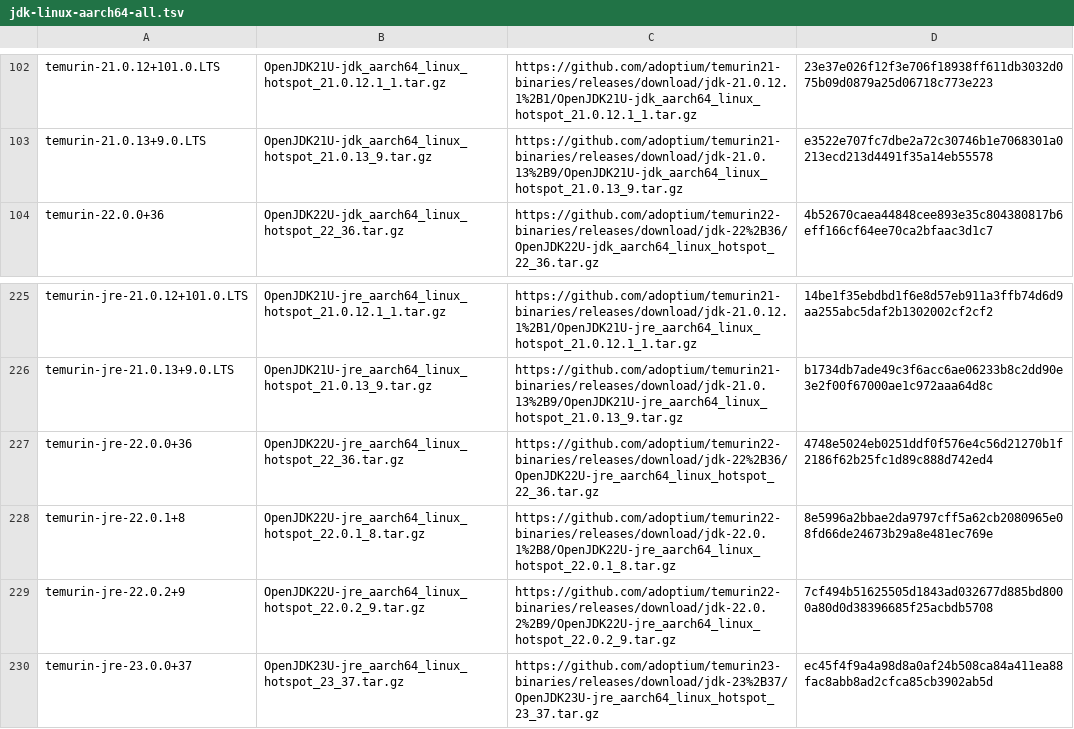
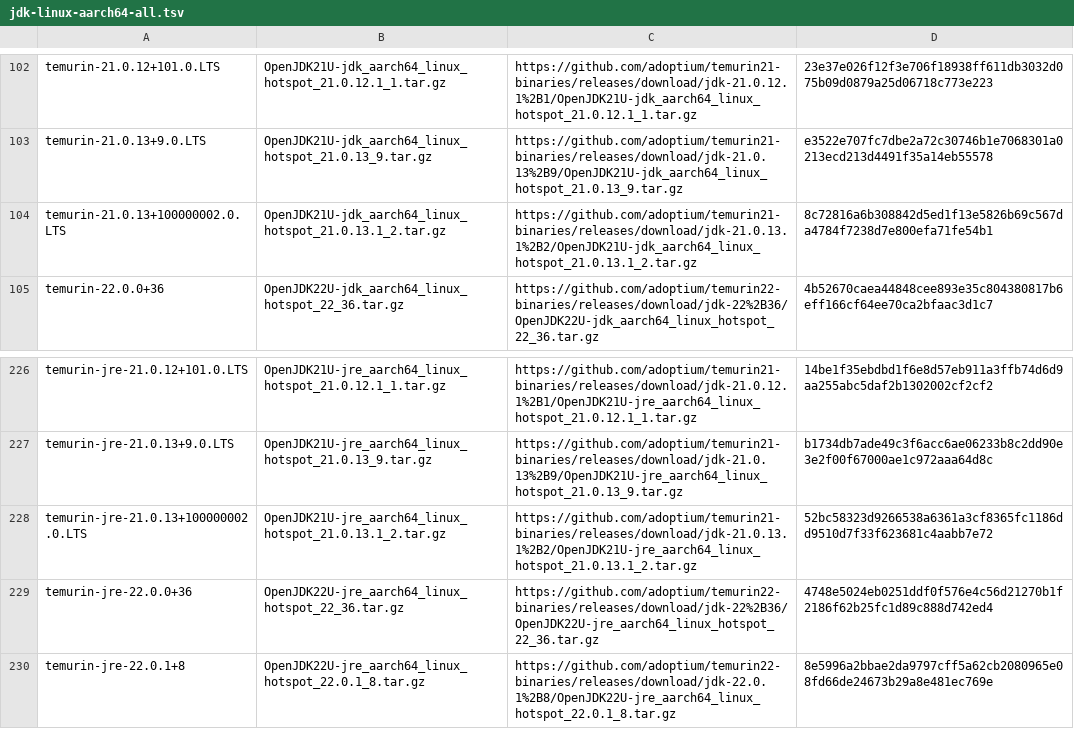
Before and after one commit to hueys/asdf-java, a TSV file: data/jdk-linux-aarch64-all.tsv, drawn as a sheet; only a part is shown, gaps mark what is left out; the shorter side is filled out with more unchanged rows.

```diff
--- a/data/jdk-linux-aarch64-all.tsv
+++ b/data/jdk-linux-aarch64-all.tsv
@@ -103,2 +103,3 @@ temurin-21.0.12+101.0.LTS	OpenJDK21U-jdk_aarch64_linux_hotspot_21.0.12.1_1.tar.g
 temurin-21.0.13+9.0.LTS	OpenJDK21U-jdk_aarch64_linux_hotspot_21.0.13_9.tar.gz	https://github.com/adoptium/temurin21-binaries/releases/download/jdk-21.0.13%2B9/OpenJDK21U-jdk_aarch64_linux_hotspot_21.0.13_9.tar.gz	e3522e707fc7dbe2a72c30746b1e7068301a0213ecd213d4491f35a14eb55578
+temurin-21.0.13+100000002.0.LTS	OpenJDK21U-jdk_aarch64_linux_hotspot_21.0.13.1_2.tar.gz	https://github.com/adoptium/temurin21-binaries/releases/download/jdk-21.0.13.1%2B2/OpenJDK21U-jdk_aarch64_linux_hotspot_21.0.13.1_2.tar.gz	8c72816a6b308842d5ed1f13e5826b69c567da4784f7238d7e800efa71fe54b1
 temurin-22.0.0+36	OpenJDK22U-jdk_aarch64_linux_hotspot_22_36.tar.gz	https://github.com/adoptium/temurin22-binaries/releases/download/jdk-22%2B36/OpenJDK22U-jdk_aarch64_linux_hotspot_22_36.tar.gz	4b52670caea44848cee893e35c804380817b6eff166cf64ee70ca2bfaac3d1c7
@@ -226,2 +227,3 @@ temurin-jre-21.0.12+101.0.LTS	OpenJDK21U-jre_aarch64_linux_hotspot_21.0.12.1_1.t
 temurin-jre-21.0.13+9.0.LTS	OpenJDK21U-jre_aarch64_linux_hotspot_21.0.13_9.tar.gz	https://github.com/adoptium/temurin21-binaries/releases/download/jdk-21.0.13%2B9/OpenJDK21U-jre_aarch64_linux_hotspot_21.0.13_9.tar.gz	b1734db7ade49c3f6acc6ae06233b8c2dd90e3e2f00f67000ae1c972aaa64d8c
+temurin-jre-21.0.13+100000002.0.LTS	OpenJDK21U-jre_aarch64_linux_hotspot_21.0.13.1_2.tar.gz	https://github.com/adoptium/temurin21-binaries/releases/download/jdk-21.0.13.1%2B2/OpenJDK21U-jre_aarch64_linux_hotspot_21.0.13.1_2.tar.gz	52bc58323d9266538a6361a3cf8365fc1186dd9510d7f33f623681c4aabb7e72
 temurin-jre-22.0.0+36	OpenJDK22U-jre_aarch64_linux_hotspot_22_36.tar.gz	https://github.com/adoptium/temurin22-binaries/releases/download/jdk-22%2B36/OpenJDK22U-jre_aarch64_linux_hotspot_22_36.tar.gz	4748e5024eb0251ddf0f576e4c56d21270b1f2186f62b25fc1d89c888d742ed4
```
Also changed, not shown: data/jdk-linux-aarch64-ga.tsv, data/jdk-linux-aarch64.tsv.
